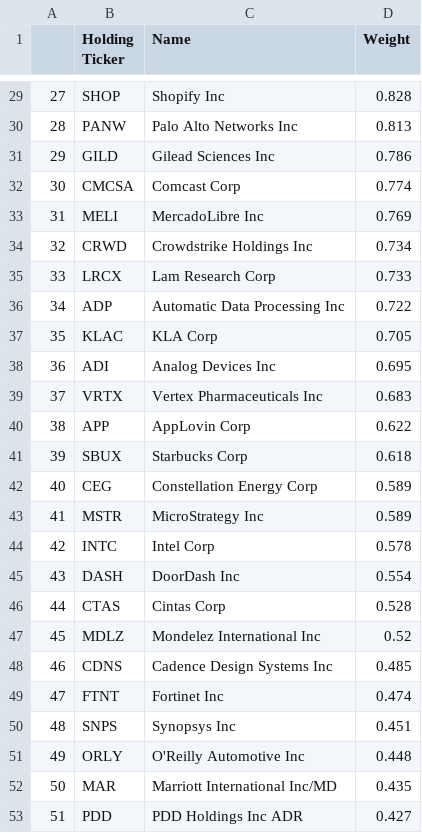
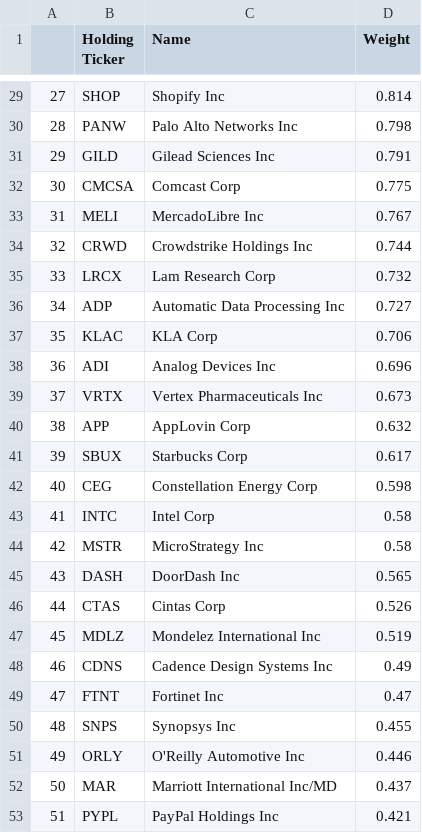
Before and after one commit to major/index-etfs, a CSV file: qqq.csv, drawn as a sheet; only a part is shown, gaps mark what is left out; the diff covers the shown part only.

```diff
--- a/qqq.csv
+++ b/qqq.csv
@@ -29,25 +29,25 @@
-27,SHOP ,Shopify Inc,0.828
-28,PANW ,Palo Alto Networks Inc,0.813
-29,GILD ,Gilead Sciences Inc,0.786
-30,CMCSA ,Comcast Corp,0.774
-31,MELI ,MercadoLibre Inc,0.769
-32,CRWD ,Crowdstrike Holdings Inc,0.734
-33,LRCX ,Lam Research Corp,0.733
-34,ADP ,Automatic Data Processing Inc,0.722
-35,KLAC ,KLA Corp,0.705
-36,ADI ,Analog Devices Inc,0.695
-37,VRTX ,Vertex Pharmaceuticals Inc,0.683
-38,APP ,AppLovin Corp,0.622
-39,SBUX ,Starbucks Corp,0.618
-40,CEG ,Constellation Energy Corp,0.589
-41,MSTR ,MicroStrategy Inc,0.589
-42,INTC ,Intel Corp,0.578
-43,DASH ,DoorDash Inc,0.554
-44,CTAS ,Cintas Corp,0.528
-45,MDLZ ,Mondelez International Inc,0.52
-46,CDNS ,Cadence Design Systems Inc,0.485
-47,FTNT ,Fortinet Inc,0.474
-48,SNPS ,Synopsys Inc,0.451
-49,ORLY ,O'Reilly Automotive Inc,0.448
-50,MAR ,Marriott International Inc/MD,0.435
-51,PDD ,PDD Holdings Inc ADR,0.427
+27,SHOP ,Shopify Inc,0.814
+28,PANW ,Palo Alto Networks Inc,0.798
+29,GILD ,Gilead Sciences Inc,0.791
+30,CMCSA ,Comcast Corp,0.775
+31,MELI ,MercadoLibre Inc,0.767
+32,CRWD ,Crowdstrike Holdings Inc,0.744
+33,LRCX ,Lam Research Corp,0.732
+34,ADP ,Automatic Data Processing Inc,0.727
+35,KLAC ,KLA Corp,0.706
+36,ADI ,Analog Devices Inc,0.696
+37,VRTX ,Vertex Pharmaceuticals Inc,0.673
+38,APP ,AppLovin Corp,0.632
+39,SBUX ,Starbucks Corp,0.617
+40,CEG ,Constellation Energy Corp,0.598
+41,INTC ,Intel Corp,0.58
+42,MSTR ,MicroStrategy Inc,0.58
+43,DASH ,DoorDash Inc,0.565
+44,CTAS ,Cintas Corp,0.526
+45,MDLZ ,Mondelez International Inc,0.519
+46,CDNS ,Cadence Design Systems Inc,0.49
+47,FTNT ,Fortinet Inc,0.47
+48,SNPS ,Synopsys Inc,0.455
+49,ORLY ,O'Reilly Automotive Inc,0.446
+50,MAR ,Marriott International Inc/MD,0.437
+51,PYPL ,PayPal Holdings Inc,0.421
```
Also changed, not shown: 99 edited cells elsewhere in this file, 1 other file.
